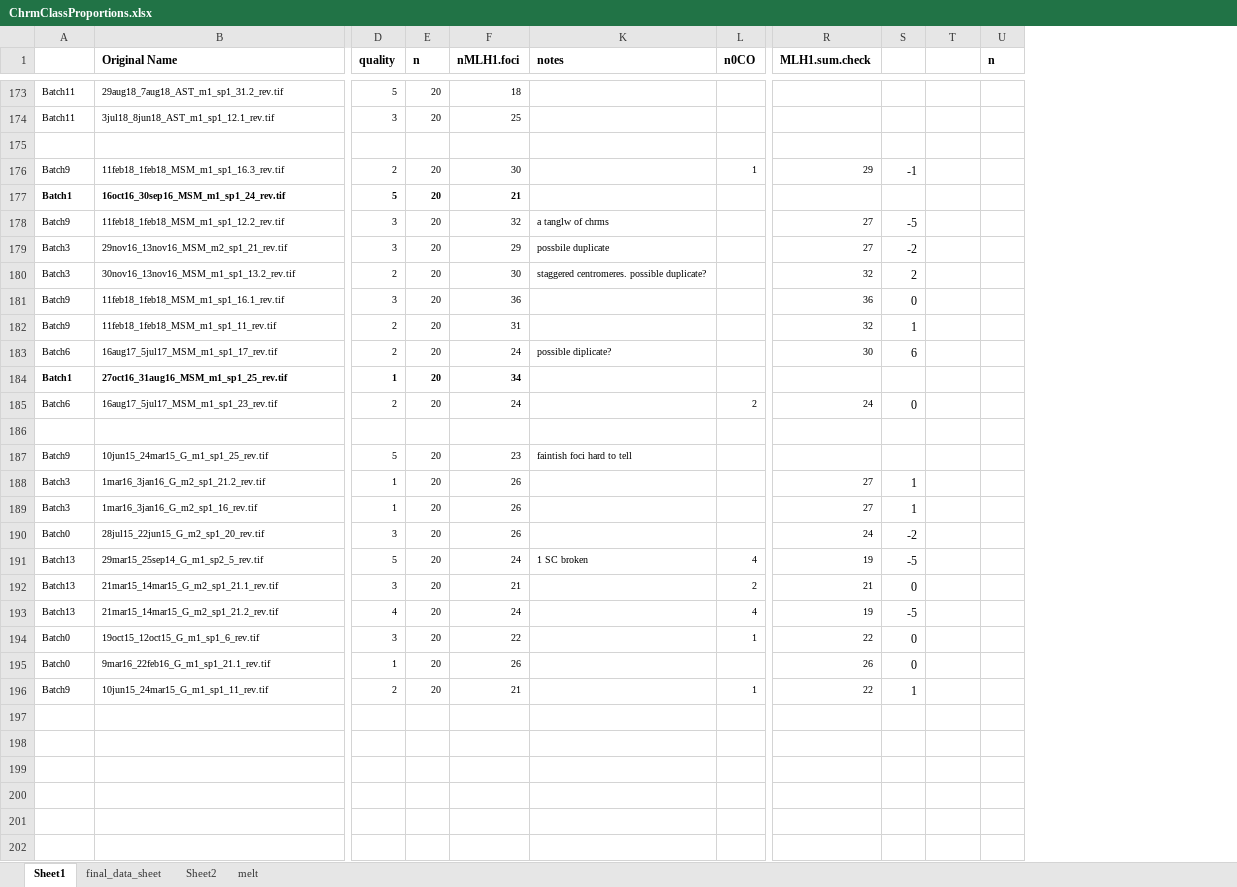
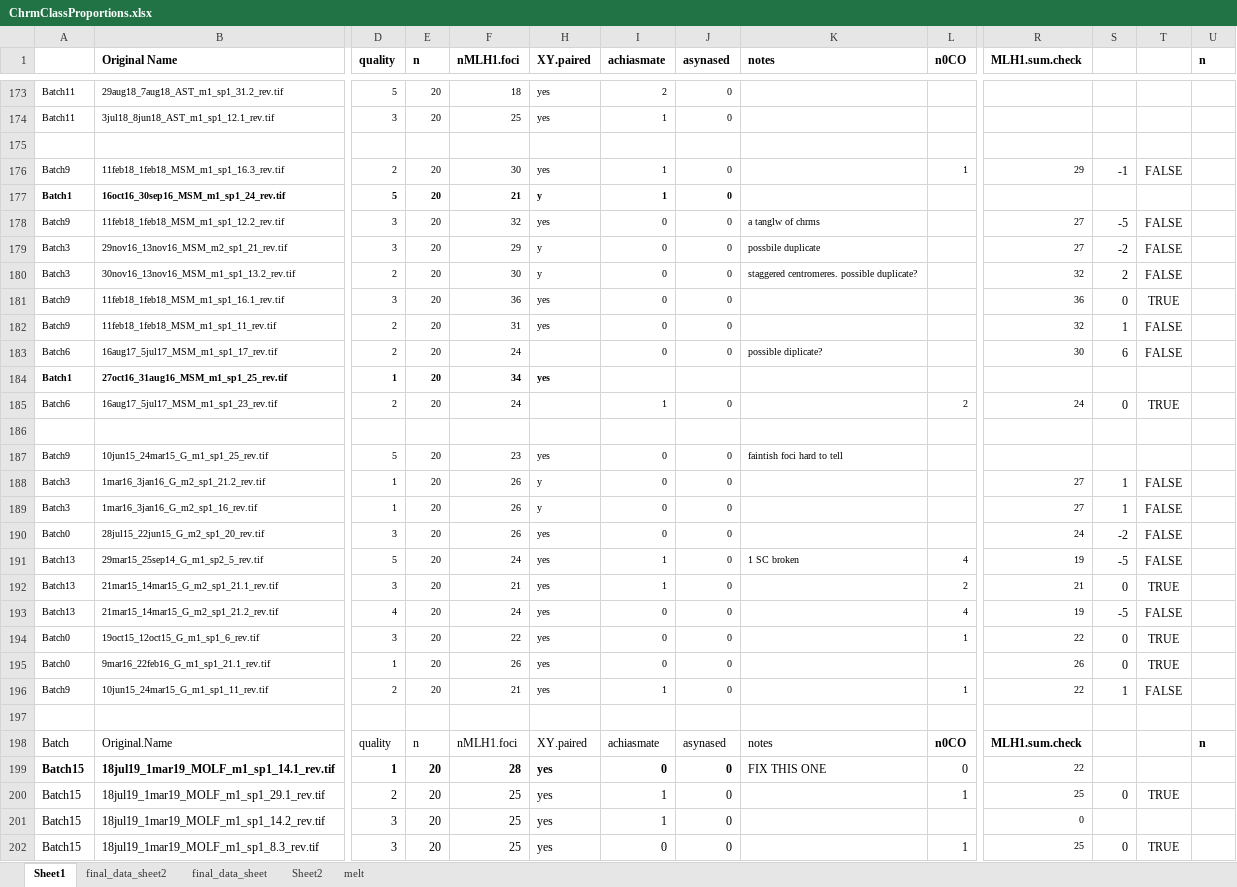
Before and after one commit to petersoapes/MLH1repo, an Excel workbook: data/ChrmClassProportions.xlsx, sheet Sheet1, drawn as a sheet; only a part is shown, gaps mark what is left out; values as stored, in another font and other column widths than the file's, no borders; rows hold the shown columns only; the diff covers the shown part only; the diff names each change by its address in the sheet, - before the commit and + after, or states it on an @@ line.

Commit message:
added the handmeasure data to the chrom class proportion dataset

```diff
--- a/data/ChrmClassProportions.xlsx (sheet Sheet1)
+++ b/data/ChrmClassProportions.xlsx (sheet Sheet1)
+sheet tab: final_data_sheet2
@@ column H (XY.paired) unhidden, rows 173-196: yes | yes |  | yes | y | yes | y | y | yes | yes |  | yes |  |  | yes | y | y | yes | yes | yes | yes | yes | yes | yes @@
@@ column I (achiasmate) unhidden, rows 173-196: 2 | 1 |  | 1 | 1 | 0 | 0 | 0 | 0 | 0 | 0 |  | 1 |  | 0 | 0 | 0 | 0 | 1 | 1 | 0 | 0 | 0 | 1 @@
@@ column J (asynased) unhidden, rows 173-196: 0 | 0 |  | 0 | 0 | 0 | 0 | 0 | 0 | 0 | 0 |  | 0 |  | 0 | 0 | 0 | 0 | 0 | 0 | 0 | 0 | 0 | 0 @@
-T176: (empty)
+T176: FALSE
-T178:T180: (empty)
+T178:T180: FALSE
-T181: (empty)
+T181: TRUE
-T182:T183: (empty)
+T182:T183: FALSE
-T185: (empty)
+T185: TRUE
-T188:T191: (empty)
+T188:T191: FALSE
-T192: (empty)
+T192: TRUE
-T193: (empty)
+T193: FALSE
-T194:T195: (empty)
+T194:T195: TRUE
-T196: (empty)
+T196: FALSE
+row 197: (empty)
+row 198: Batch | Original.Name | quality | n | nMLH1.foci | XY.paired | achiasmate | asynased | notes | n0CO | MLH1.sum.check |  |  | n
+row 199: Batch15 | 18jul19_1mar19_MOLF_m1_sp1_14.1_rev.tif | 1 | 20 | 28 | yes | 0 | 0 | FIX THIS ONE | 0 | 22
+row 200: Batch15 | 18jul19_1mar19_MOLF_m1_sp1_29.1_rev.tif | 2 | 20 | 25 | yes | 1 | 0 |  | 1 | 25 | 0 | TRUE
+row 201: Batch15 | 18jul19_1mar19_MOLF_m1_sp1_14.2_rev.tif | 3 | 20 | 25 | yes | 1 | 0 |  |  | 0
+row 202: Batch15 | 18jul19_1mar19_MOLF_m1_sp1_8.3_rev.tif | 3 | 20 | 25 | yes | 0 | 0 |  | 1 | 25 | 0 | TRUE
```
Also changed, not shown: 60 added rows and 63 edited cells elsewhere in this sheet, hidden cells, data/ChrmClassProportions_melt.xlsx, 2 other files.
